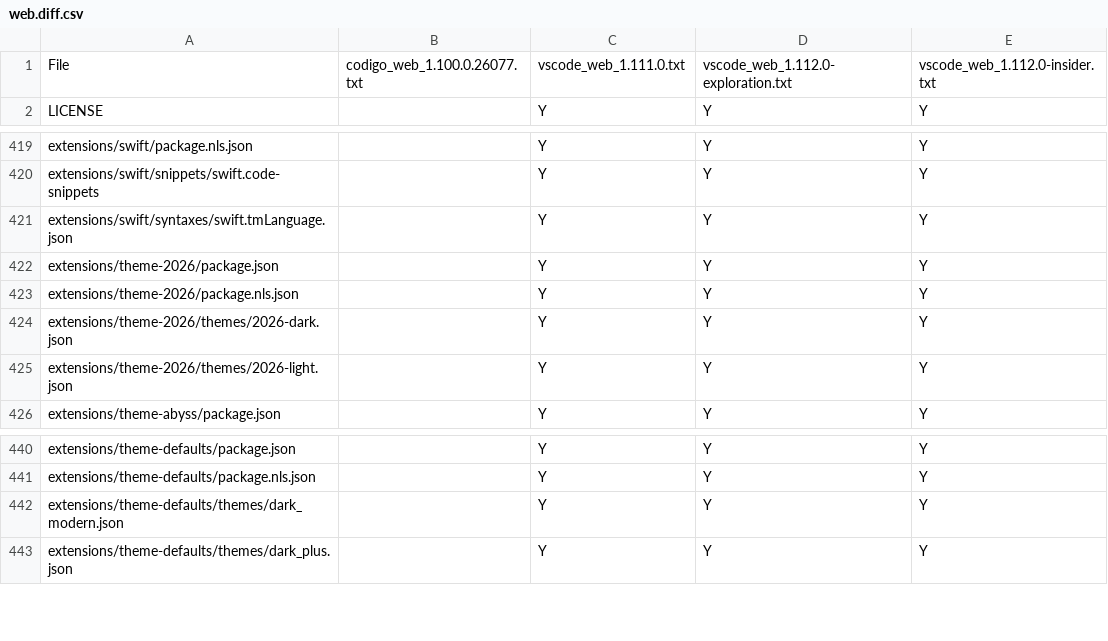
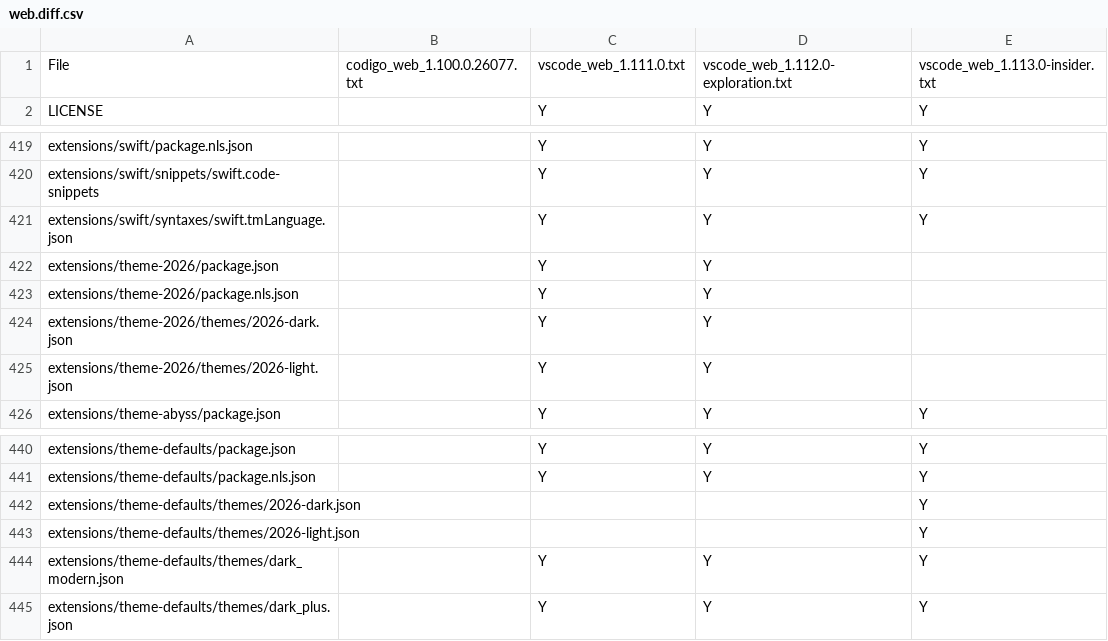
Before and after one commit to btwiuse/vsdiff, a CSV file: web.diff.csv, drawn as a sheet; only a part is shown, gaps mark what is left out.

```diff
--- a/web.diff.csv
+++ b/web.diff.csv
@@ -1,2 +1,2 @@
-File,codigo_web_1.100.0.26077.txt,vscode_web_1.111.0.txt,vscode_web_1.112.0-exploration.txt,vscode_web_1.112.0-insider.txt
+File,codigo_web_1.100.0.26077.txt,vscode_web_1.111.0.txt,vscode_web_1.112.0-exploration.txt,vscode_web_1.113.0-insider.txt
 LICENSE,,Y,Y,Y
@@ -421,6 +421,6 @@ extensions/swift/snippets/swift.code-snippets,,Y,Y,Y
 extensions/swift/syntaxes/swift.tmLanguage.json,,Y,Y,Y
-extensions/theme-2026/package.json,,Y,Y,Y
-extensions/theme-2026/package.nls.json,,Y,Y,Y
-extensions/theme-2026/themes/2026-dark.json,,Y,Y,Y
-extensions/theme-2026/themes/2026-light.json,,Y,Y,Y
+extensions/theme-2026/package.json,,Y,Y,
+extensions/theme-2026/package.nls.json,,Y,Y,
+extensions/theme-2026/themes/2026-dark.json,,Y,Y,
+extensions/theme-2026/themes/2026-light.json,,Y,Y,
 extensions/theme-abyss/package.json,,Y,Y,Y
@@ -441,2 +441,4 @@ extensions/theme-defaults/package.json,,Y,Y,Y
 extensions/theme-defaults/package.nls.json,,Y,Y,Y
+extensions/theme-defaults/themes/2026-dark.json,,,,Y
+extensions/theme-defaults/themes/2026-light.json,,,,Y
 extensions/theme-defaults/themes/dark_modern.json,,Y,Y,Y
```
Also changed, not shown: 6 other files.
